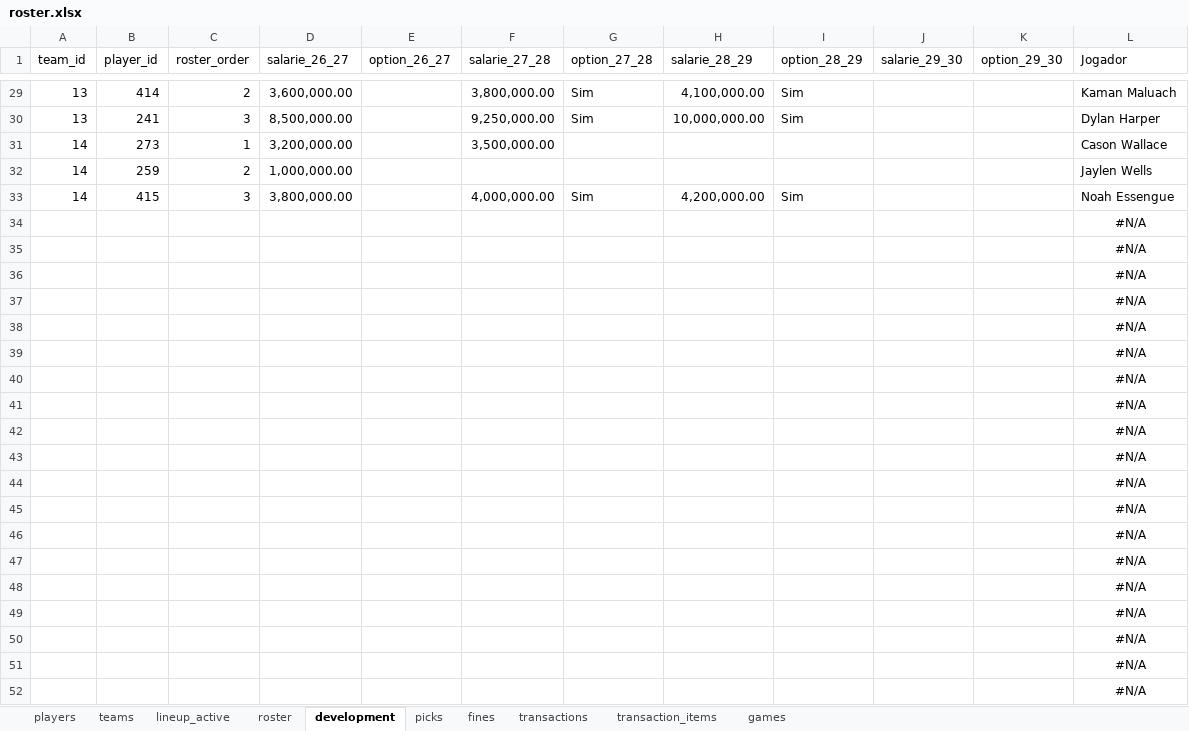
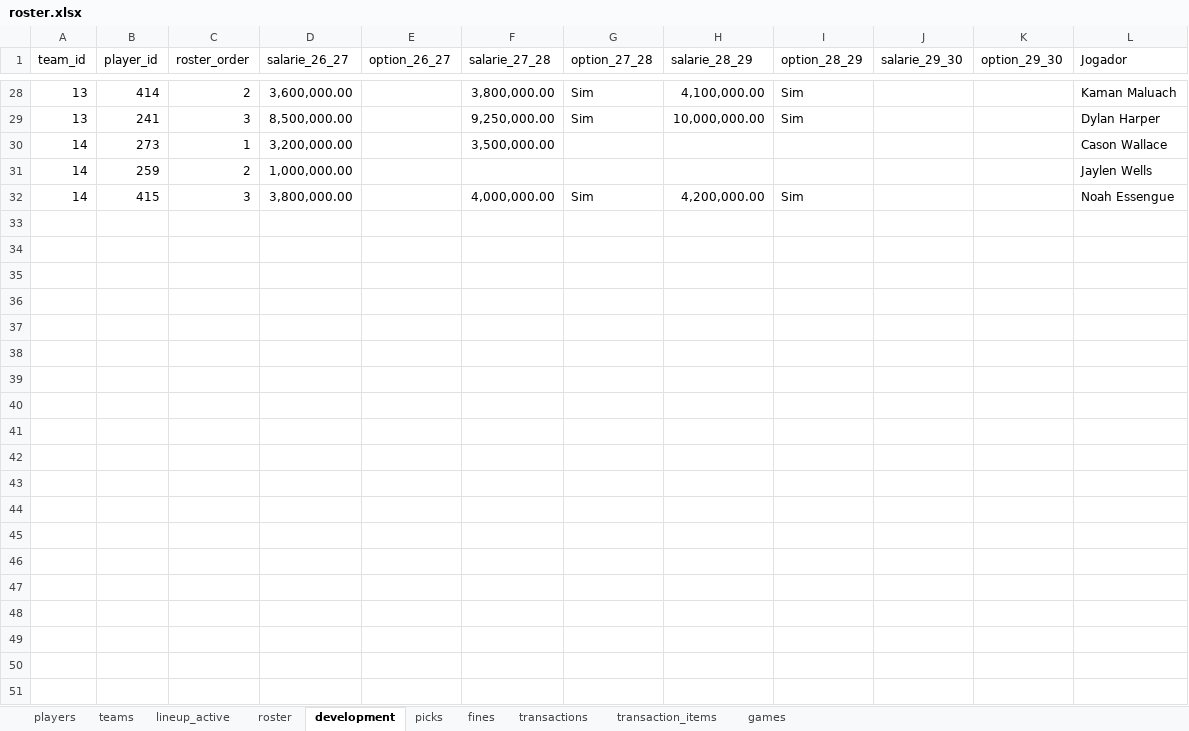
Before and after one commit to filipebrito23/Fantasy-unificado, an Excel workbook: roster.xlsx, sheet development, drawn as a sheet; only a part is shown, gaps mark what is left out; values as stored, in another font and other column widths than the file's, no borders; the diff covers the shown part only; the diff names each change by its address in the sheet, - before the commit and + after, or states it on an @@ line.

Commit message:
Update roster.xlsx

```diff
--- a/roster.xlsx (sheet development)
+++ b/roster.xlsx (sheet development)
-row 34:  |  |  |  |  |  |  |  |  |  |  | #N/A
-row 35:  |  |  |  |  |  |  |  |  |  |  | #N/A
-row 36:  |  |  |  |  |  |  |  |  |  |  | #N/A
-row 37:  |  |  |  |  |  |  |  |  |  |  | #N/A
-row 38:  |  |  |  |  |  |  |  |  |  |  | #N/A
-row 39:  |  |  |  |  |  |  |  |  |  |  | #N/A
-row 40:  |  |  |  |  |  |  |  |  |  |  | #N/A
-row 41:  |  |  |  |  |  |  |  |  |  |  | #N/A
-row 42:  |  |  |  |  |  |  |  |  |  |  | #N/A
-row 43:  |  |  |  |  |  |  |  |  |  |  | #N/A
-row 44:  |  |  |  |  |  |  |  |  |  |  | #N/A
-row 45:  |  |  |  |  |  |  |  |  |  |  | #N/A
-row 46:  |  |  |  |  |  |  |  |  |  |  | #N/A
-row 47:  |  |  |  |  |  |  |  |  |  |  | #N/A
-row 48:  |  |  |  |  |  |  |  |  |  |  | #N/A
-row 49:  |  |  |  |  |  |  |  |  |  |  | #N/A
-row 50:  |  |  |  |  |  |  |  |  |  |  | #N/A
-row 51:  |  |  |  |  |  |  |  |  |  |  | #N/A
-row 52:  |  |  |  |  |  |  |  |  |  |  | #N/A
```
Also changed, not shown: 114 removed rows elsewhere in this sheet, formulas that keep their value.
